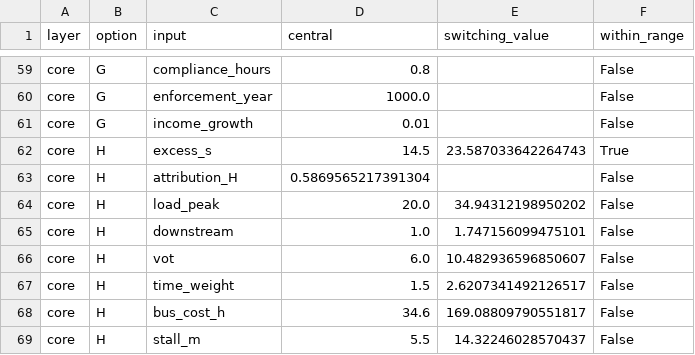
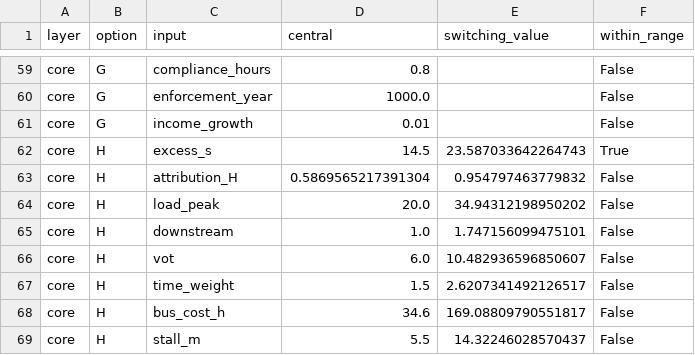
Before and after one commit to diogo4256/mobilidados, a CSV file: cases/lisboa-rua-ricardo-jorge/results/tables/appraisal_switching.csv, drawn as a sheet; only a part is shown, gaps mark what is left out.

```diff
--- a/cases/lisboa-rua-ricardo-jorge/results/tables/appraisal_switching.csv
+++ b/cases/lisboa-rua-ricardo-jorge/results/tables/appraisal_switching.csv
@@ -62,3 +62,3 @@ core,G,income_growth,0.01,,False
 core,H,excess_s,14.5,23.587033642264743,True
-core,H,attribution_H,0.5869565217391304,,False
+core,H,attribution_H,0.5869565217391304,0.954797463779832,False
 core,H,load_peak,20.0,34.94312198950202,False
```
Also changed, not shown: cases/lisboa-rua-ricardo-jorge/results/tables/appraisal_distribution.csv, 7 other files.
